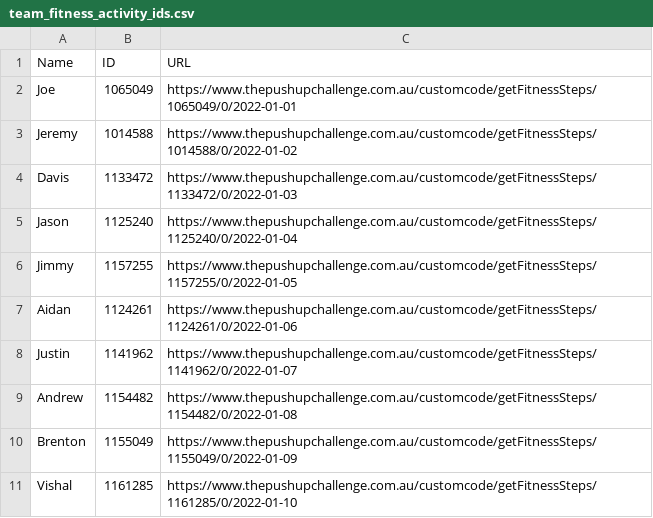
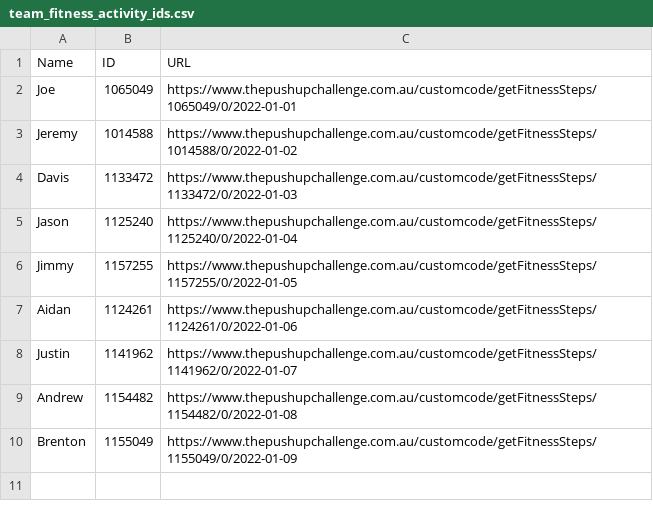
Before and after one commit to Jezzabell91/recomp_games, a CSV file: team_fitness_activity_ids.csv, drawn as a sheet; the diff names each change by its address in the sheet, - before the commit and + after, or states it on an @@ line.

```diff
--- a/team_fitness_activity_ids.csv
+++ b/team_fitness_activity_ids.csv
-row 11: Vishal | 1161285 | https://www.thepushupchallenge.com.au/customcode/getFitnessSteps/1161285/0/2022-01-10
```
Also changed, not shown: participants/participants.csv, 3 other files.
